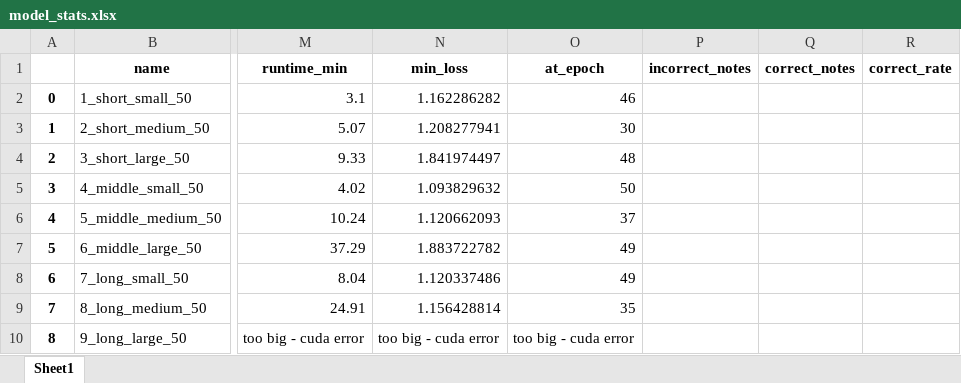
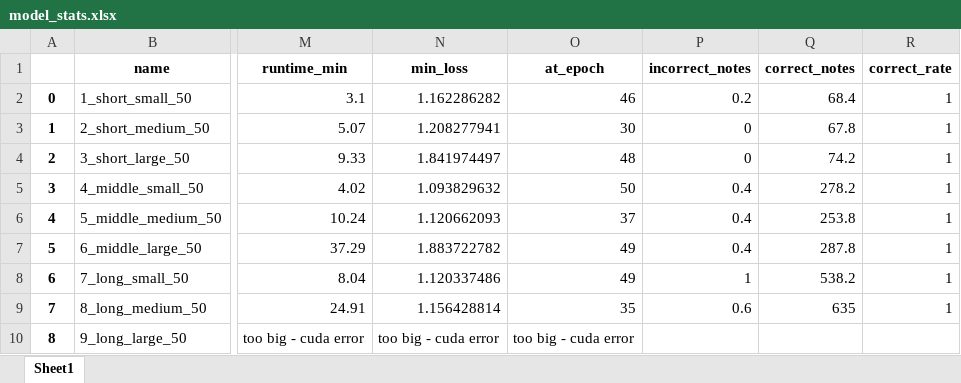
Before and after one commit to Julia2300/composing_music_ml, an Excel workbook: 3_model/model_stats.xlsx, sheet Sheet1, drawn as a sheet; only a part is shown, gaps mark what is left out; values as stored, in another font and other column widths than the file's, no borders; the diff names each change by its address in the sheet, - before the commit and + after, or states it on an @@ line.

```diff
--- a/3_model/model_stats.xlsx (sheet Sheet1)
+++ b/3_model/model_stats.xlsx (sheet Sheet1)
-P2 (incorrect_notes): (empty)
+P2 (incorrect_notes): 0.2
-Q2 (correct_notes): (empty)
+Q2 (correct_notes): 68.4
-R2:R9 (correct_rate): (empty)
+R2:R9 (correct_rate): 1
-P3:P4 (incorrect_notes): (empty)
+P3:P4 (incorrect_notes): 0
-Q3 (correct_notes): (empty)
+Q3 (correct_notes): 67.8
-Q4 (correct_notes): (empty)
+Q4 (correct_notes): 74.2
-P5:P7 (incorrect_notes): (empty)
+P5:P7 (incorrect_notes): 0.4
-Q5 (correct_notes): (empty)
+Q5 (correct_notes): 278.2
-Q6 (correct_notes): (empty)
+Q6 (correct_notes): 253.8
-Q7 (correct_notes): (empty)
+Q7 (correct_notes): 287.8
-P8 (incorrect_notes): (empty)
+P8 (incorrect_notes): 1
-Q8 (correct_notes): (empty)
+Q8 (correct_notes): 538.2
-P9 (incorrect_notes): (empty)
+P9 (incorrect_notes): 0.6
-Q9 (correct_notes): (empty)
+Q9 (correct_notes): 635
```
Also changed, not shown: 3 other files.
